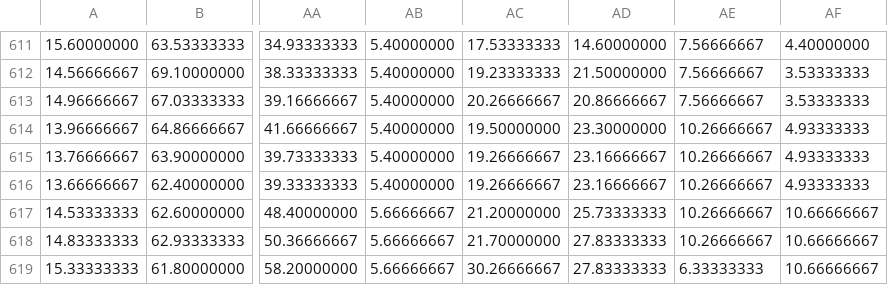
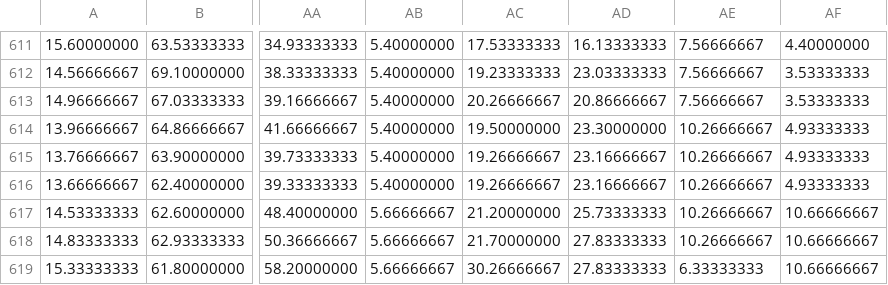
Before and after one commit to JimCallahan/EnronVisualization, a CSV file: data/stats/mostActiveAveragePeople.csv, drawn as a sheet; only a part is shown, gaps mark what is left out; the diff covers the shown part only; the diff names each change by its address in the sheet, - before the commit and + after, or states it on an @@ line.

```diff
--- a/data/stats/mostActiveAveragePeople.csv
+++ b/data/stats/mostActiveAveragePeople.csv
-AD611: 14.60000000
+AD611: 16.13333333
-AD612: 21.50000000
+AD612: 23.03333333
```
Also changed, not shown: 28 edited cells elsewhere in this file, data/stats/dailyActivity.csv, 3 other files.
